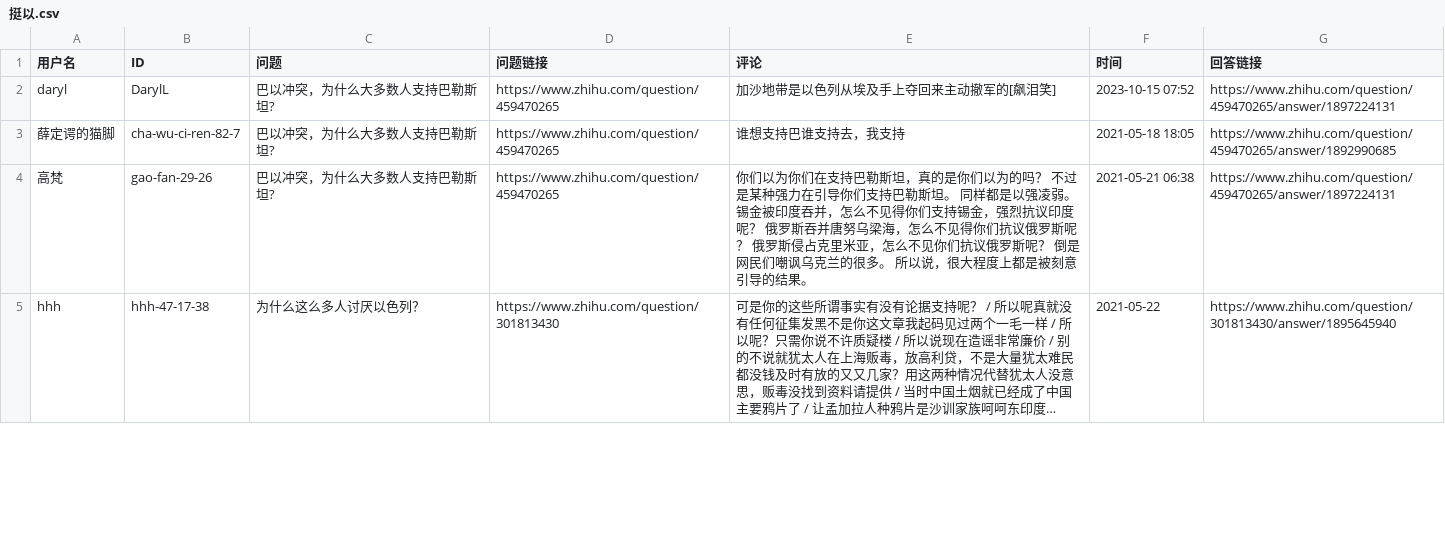
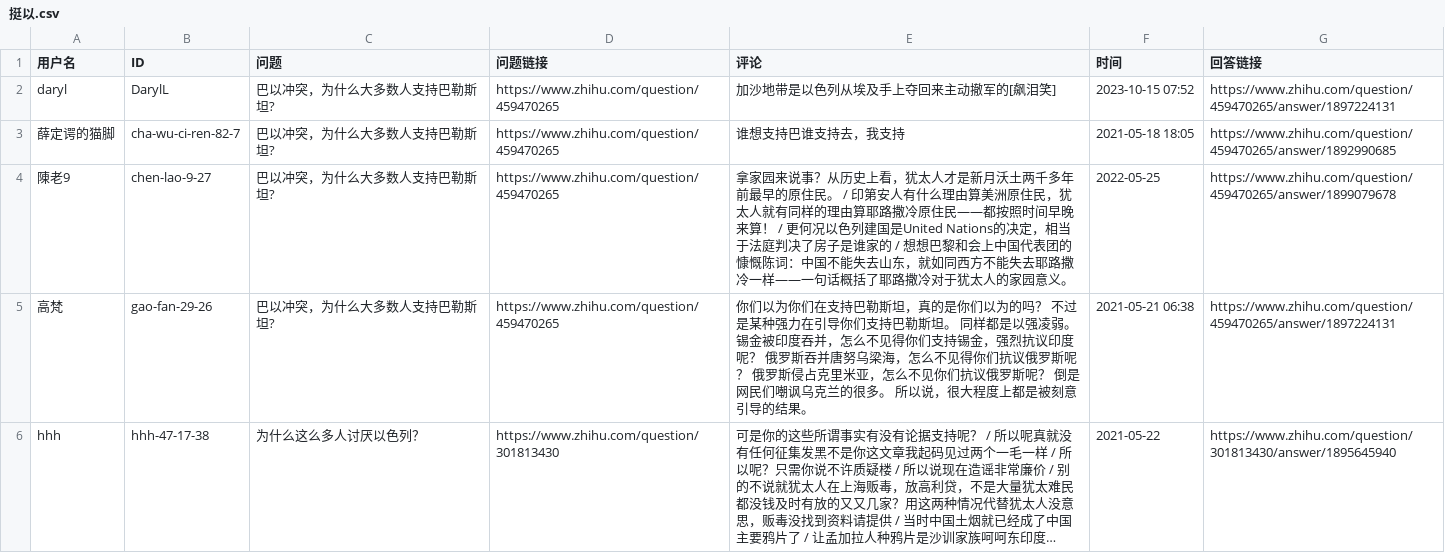
Before and after one commit to blacklisting/zhihu, a CSV file: 挺以.csv, drawn as a sheet; only a part is shown; long unchanged cells end in ….

Commit message:
Update with a comment just seen.

```diff
--- a/挺以.csv
+++ b/挺以.csv
@@ -3,2 +3,3 @@
 "薛定谔的猫脚","cha-wu-ci-ren-82-7","巴以冲突，为什么大多数人支持巴勒斯坦?","https://www.zhihu.com/question/459470265","谁想支持巴谁支持去，我支持","2021-05-18 18:05","https://www.zhihu.com/question/459470265/answer/1892990685"
+"陳老9","chen-lao-9-27","巴以冲突，为什么大多数人支持巴勒斯坦?","https://www.zhihu.com/question/459470265","拿家园来说事？从历史上看，犹太人才是新月沃土两千多年前最早的原住民。 / 印第安人有什么理由算美洲原住民，犹太人就有同样的理由算耶路撒冷原住民——都按照时间早晚来算！ / 更何况以色列建国是United Nations的决定，相当于法庭判决了房子是谁家的 / 想想巴黎和会上中国代表团的慷慨陈词：中国不能失去山东，就如同西方不能失去耶路撒冷一样——一句话概括了耶路撒冷对于犹太人的家园意义。","2022-05-25","https://www.zhihu.com/question/459470265/answer/1899079678"
 "高梵","gao-fan-29-26","巴以冲突，为什么大多数人支持巴勒斯坦?","https://www.zhihu.com/question/459470265","你们以为你们在支持巴勒斯坦，真的是你们以为的吗？  不过是某种强力在引导你们支持巴勒斯坦。  同样都是以强凌弱。  锡金被印度吞并，怎么不见得你们支持锡金，强烈抗议印度呢？  俄罗斯吞并唐努乌梁海，怎么不见得你们抗议俄罗斯呢？  俄罗斯侵占克里米亚，怎么不见你们抗议俄罗斯呢？  倒是网民们嘲讽乌克兰的很多。  所以说，很大程度上都是被刻意引导的结果。","2021-05-21 06:38","https://www.zhihu.com/question/459470265/answer/1897224131"
```
